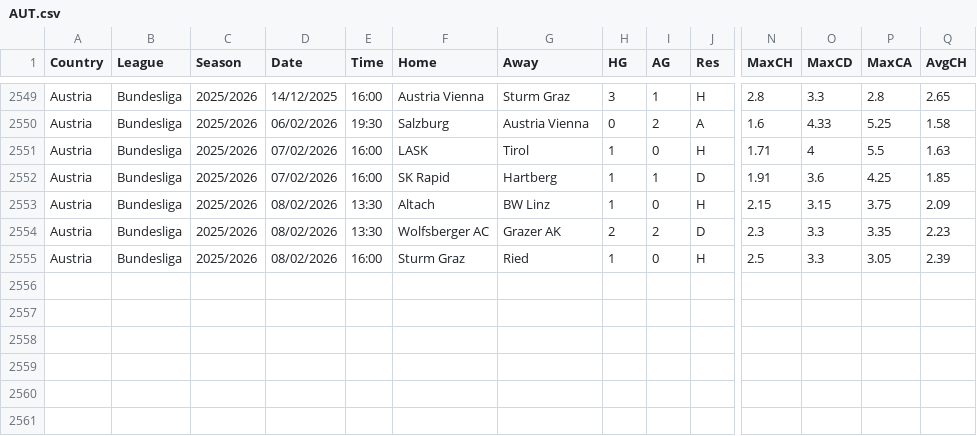
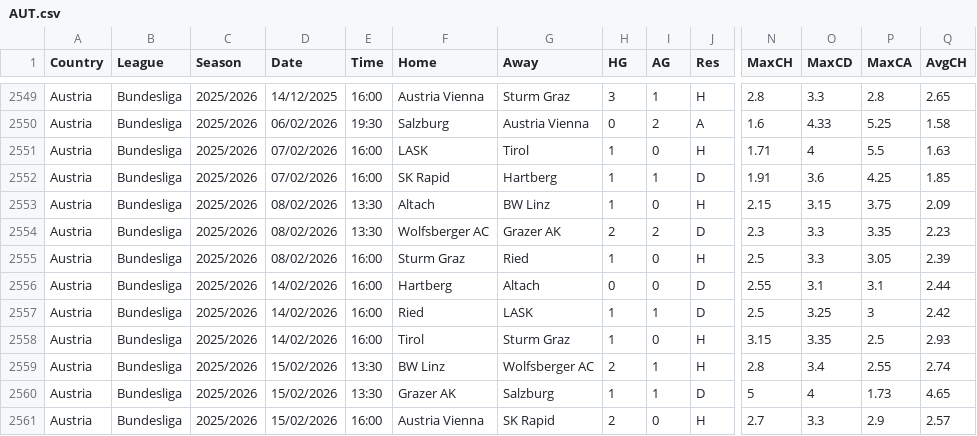
Before and after one commit to majoroka/sportBet-App, a CSV file: public/data/standings/AUT.csv, drawn as a sheet; only a part is shown, gaps mark what is left out; rows hold the shown columns only; the diff names each change by its address in the sheet, - before the commit and + after, or states it on an @@ line.

```diff
--- a/public/data/standings/AUT.csv
+++ b/public/data/standings/AUT.csv
+row 2556: Austria | Bundesliga | 2025/2026 | 14/02/2026 | 16:00 | Hartberg | Altach | 0 | 0 | D | 2.55 | 3.1 | 3.1 | 2.44
+row 2557: Austria | Bundesliga | 2025/2026 | 14/02/2026 | 16:00 | Ried | LASK | 1 | 1 | D | 2.5 | 3.25 | 3 | 2.42
+row 2558: Austria | Bundesliga | 2025/2026 | 14/02/2026 | 16:00 | Tirol | Sturm Graz | 1 | 0 | H | 3.15 | 3.35 | 2.5 | 2.93
+row 2559: Austria | Bundesliga | 2025/2026 | 15/02/2026 | 13:30 | BW Linz | Wolfsberger AC | 2 | 1 | H | 2.8 | 3.4 | 2.55 | 2.74
+row 2560: Austria | Bundesliga | 2025/2026 | 15/02/2026 | 13:30 | Grazer AK | Salzburg | 1 | 1 | D | 5 | 4 | 1.73 | 4.65
+row 2561: Austria | Bundesliga | 2025/2026 | 15/02/2026 | 16:00 | Austria Vienna | SK Rapid | 2 | 0 | H | 2.7 | 3.3 | 2.9 | 2.57
```
Also changed, not shown: public/data/standings/ARG.csv, public/data/standings/MEX.csv, 15 other files.
